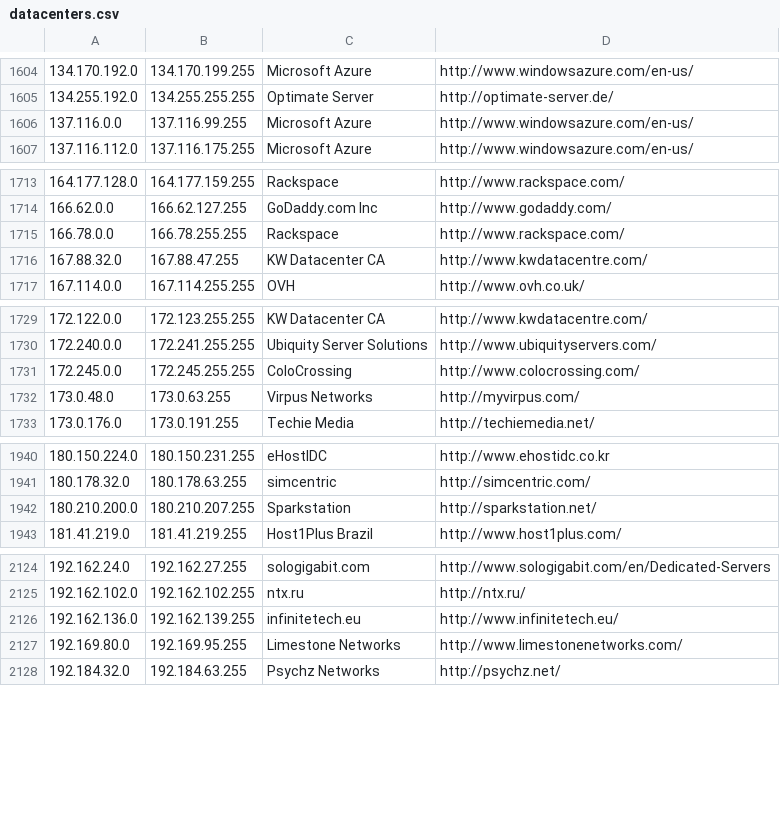
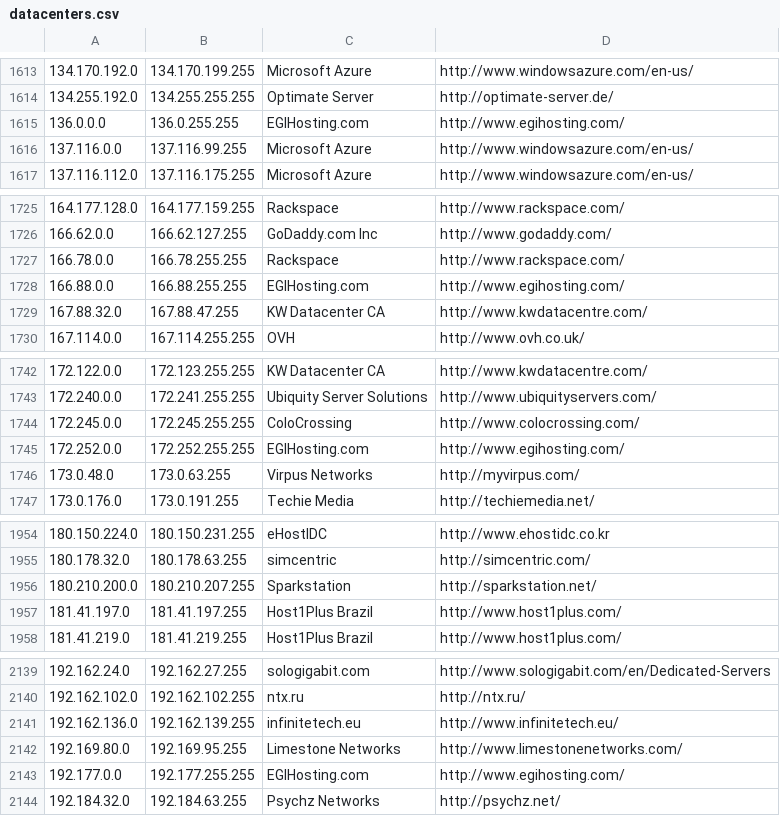
Before and after one commit to smogon/pokemon-showdown, a CSV file: config/datacenters.csv, drawn as a sheet; only a part is shown, gaps mark what is left out; the diff covers the shown part only.

```diff
--- a/config/datacenters.csv
+++ b/config/datacenters.csv
@@ -1605,2 +1614,3 @@
 134.255.192.0,134.255.255.255,Optimate Server,http://optimate-server.de/
+136.0.0.0,136.0.255.255,EGIHosting.com,http://www.egihosting.com/
 137.116.0.0,137.116.99.255,Microsoft Azure,http://www.windowsazure.com/en-us/
@@ -1715,2 +1727,3 @@
 166.78.0.0,166.78.255.255,Rackspace,http://www.rackspace.com/
+166.88.0.0,166.88.255.255,EGIHosting.com,http://www.egihosting.com/
 167.88.32.0,167.88.47.255,KW Datacenter CA,http://www.kwdatacentre.com/
@@ -1731,2 +1744,3 @@
 172.245.0.0,172.245.255.255,ColoCrossing,http://www.colocrossing.com/
+172.252.0.0,172.252.255.255,EGIHosting.com,http://www.egihosting.com/
 173.0.48.0,173.0.63.255,Virpus Networks,http://myvirpus.com/
@@ -1942,2 +1956,3 @@
 180.210.200.0,180.210.207.255,Sparkstation,http://sparkstation.net/
+181.41.197.0,181.41.197.255,Host1Plus Brazil,http://www.host1plus.com/
 181.41.219.0,181.41.219.255,Host1Plus Brazil,http://www.host1plus.com/
@@ -2127,2 +2142,3 @@
 192.169.80.0,192.169.95.255,Limestone Networks,http://www.limestonenetworks.com/
+192.177.0.0,192.177.255.255,EGIHosting.com,http://www.egihosting.com/
 192.184.32.0,192.184.63.255,Psychz Networks,http://psychz.net/
```
Also changed, not shown: 15 added rows and 1 edited cell elsewhere in this file.
